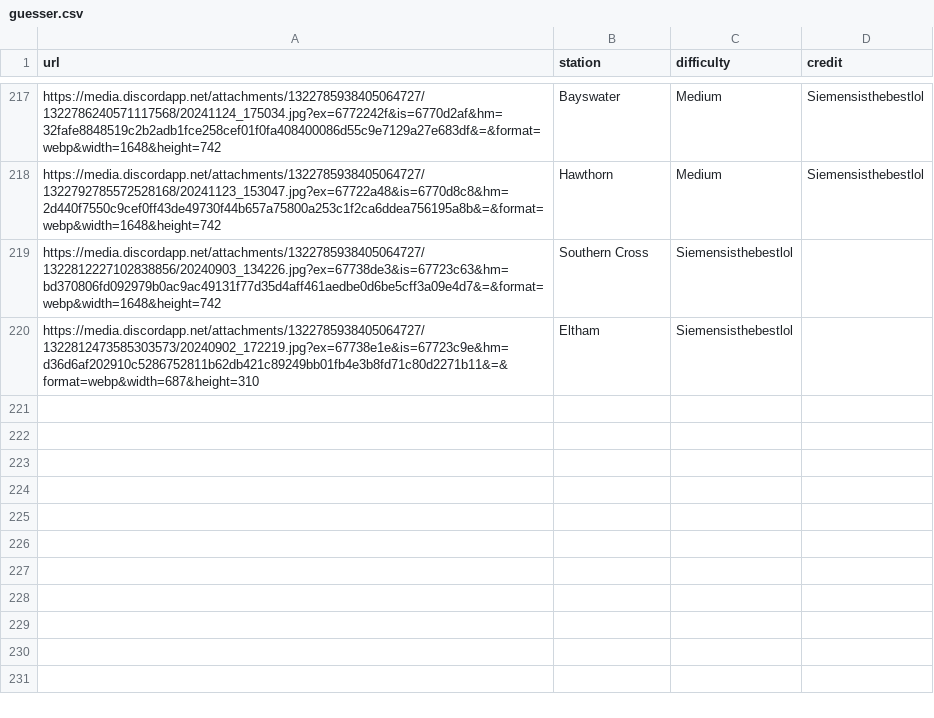
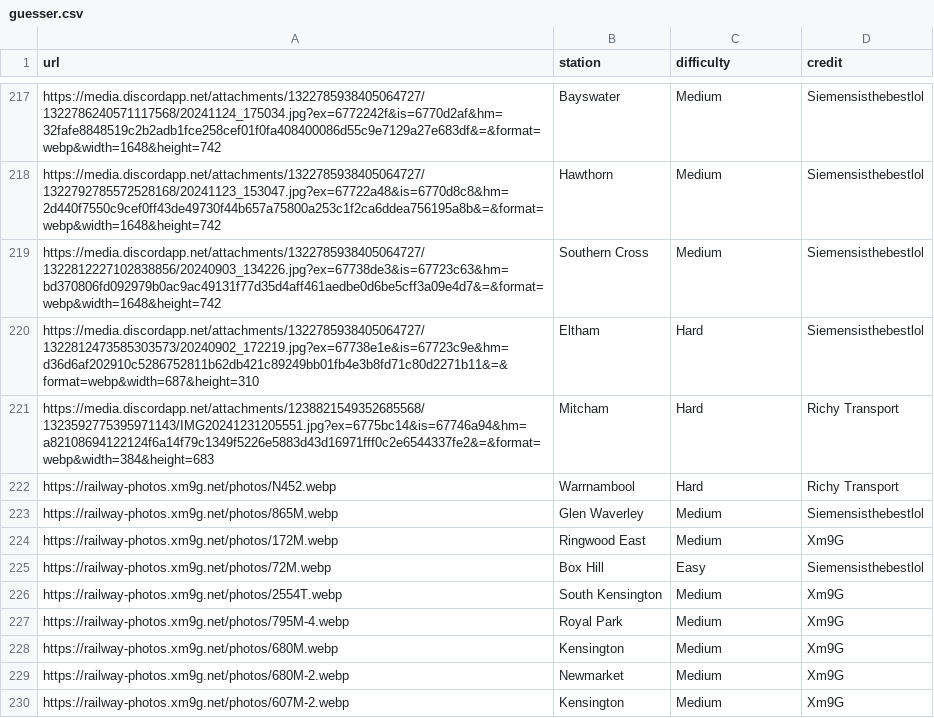
Before and after one commit to minirobinbin/TrackPulse-Vic, a CSV file: utils/game/images/guesser.csv, drawn as a sheet; only a part is shown, gaps mark what is left out.

Commit message:
new guesser photos

```diff
--- a/utils/game/images/guesser.csv
+++ b/utils/game/images/guesser.csv
@@ -218,3 +218,13 @@ https://media.discordapp.net/attachments/1322785938405064727/1322786240571117568
 https://media.discordapp.net/attachments/1322785938405064727/1322792785572528168/20241123_153047.jpg?ex=67722a48&is=6770d8c8&hm=2d440f7550c9cef0ff43de49730f44b657a75800a253c1f2ca6ddea756195a8b&=&format=webp&width=1648&height=742,Hawthorn,Medium,Siemensisthebestlol
-https://media.discordapp.net/attachments/1322785938405064727/1322812227102838856/20240903_134226.jpg?ex=67738de3&is=67723c63&hm=bd370806fd092979b0ac9ac49131f77d35d4aff461aedbe0d6be5cff3a09e4d7&=&format=webp&width=1648&height=742,Southern Cross,Siemensisthebestlol
-https://media.discordapp.net/attachments/1322785938405064727/1322812473585303573/20240902_172219.jpg?ex=67738e1e&is=67723c9e&hm=d36d6af202910c5286752811b62db421c89249bb01fb4e3b8fd71c80d2271b11&=&format=webp&width=687&height=310,Eltham,Siemensisthebestlol
+https://media.discordapp.net/attachments/1322785938405064727/1322812227102838856/20240903_134226.jpg?ex=67738de3&is=67723c63&hm=bd370806fd092979b0ac9ac49131f77d35d4aff461aedbe0d6be5cff3a09e4d7&=&format=webp&width=1648&height=742,Southern Cross,Medium,Siemensisthebestlol
+https://media.discordapp.net/attachments/1322785938405064727/1322812473585303573/20240902_172219.jpg?ex=67738e1e&is=67723c9e&hm=d36d6af202910c5286752811b62db421c89249bb01fb4e3b8fd71c80d2271b11&=&format=webp&width=687&height=310,Eltham,Hard,Siemensisthebestlol
+https://media.discordapp.net/attachments/1238821549352685568/1323592775395971143/IMG20241231205551.jpg?ex=6775bc14&is=67746a94&hm=a82108694122124f6a14f79c1349f5226e5883d43d16971fff0c2e6544337fe2&=&format=webp&width=384&height=683,Mitcham,Hard,Richy Transport
+https://railway-photos.xm9g.net/photos/N452.webp,Warrnambool,Hard,Richy Transport
+https://railway-photos.xm9g.net/photos/865M.webp,Glen Waverley,Medium,Siemensisthebestlol
+https://railway-photos.xm9g.net/photos/172M.webp,Ringwood East,Medium,Xm9G
+https://railway-photos.xm9g.net/photos/72M.webp,Box Hill,Easy,Siemensisthebestlol
+https://railway-photos.xm9g.net/photos/2554T.webp,South Kensington,Medium,Xm9G
+https://railway-photos.xm9g.net/photos/795M-4.webp,Royal Park,Medium,Xm9G
+https://railway-photos.xm9g.net/photos/680M.webp,Kensington,Medium,Xm9G
+https://railway-photos.xm9g.net/photos/680M-2.webp,Newmarket,Medium,Xm9G
+https://railway-photos.xm9g.net/photos/607M-2.webp,Kensington,Medium,Xm9G
```
